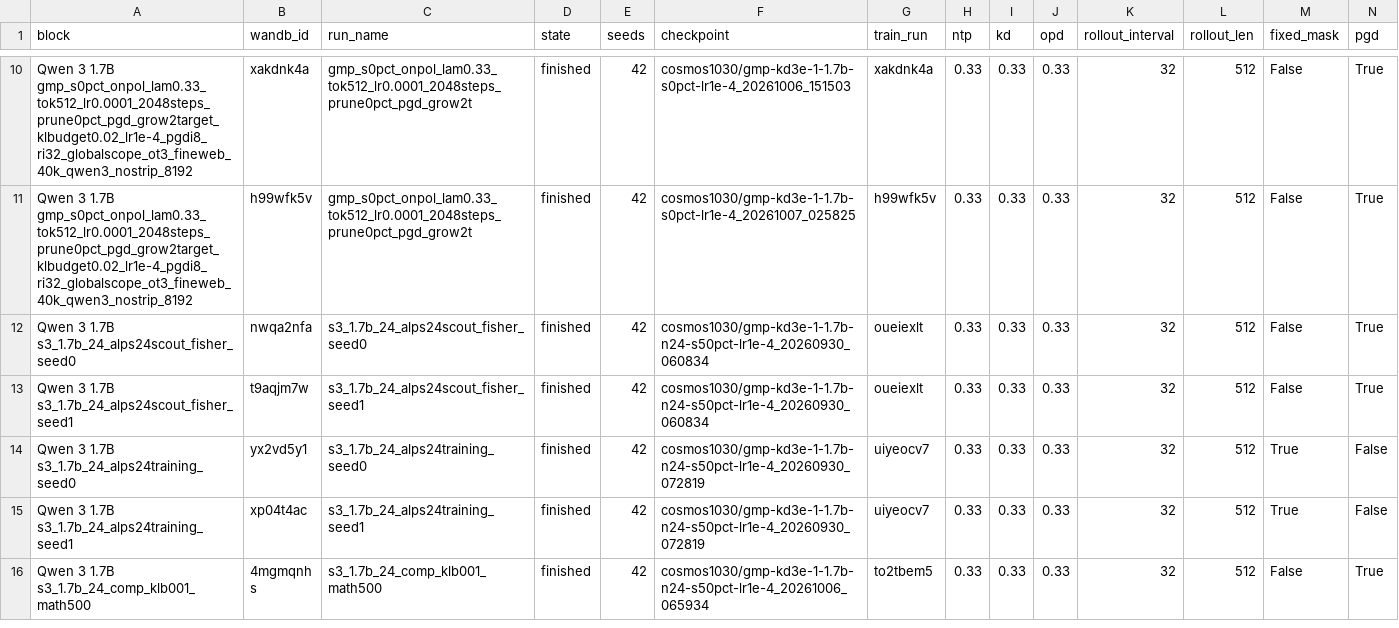
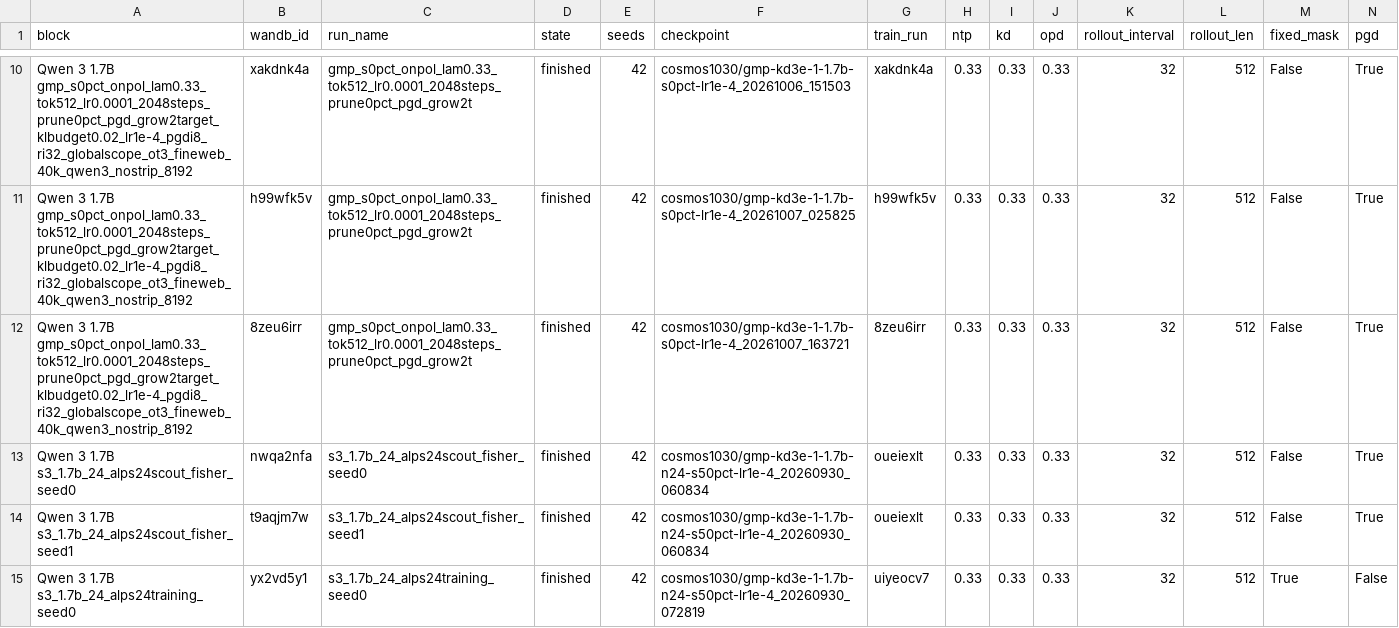
Before and after one commit to cosmos1030/onpolicyelsa_code, a TSV file: long_tsv_results/1.7b/runs_1.7b.tsv, drawn as a sheet; only a part is shown, gaps mark what is left out; the shorter side is filled out with more unchanged rows; rows hold the shown columns only; the diff names each change by its address in the sheet, - before the commit and + after, or states it on an @@ line.

Commit message:
harvest: refreshed long/strict TSVs (2026-10-07 17:27:54)

```diff
--- a/long_tsv_results/1.7b/runs_1.7b.tsv
+++ b/long_tsv_results/1.7b/runs_1.7b.tsv
+row 12: Qwen 3 1.7B gmp_s0pct_onpol_lam0.33_tok512_lr0.0001_2048steps_prune0pct_pgd_grow2target_klbudget0.02_lr1e-4_pgdi8_ri32_globalscope_ot3_fineweb_40k_qwen3_nostrip_8192 | 8zeu6irr | gmp_s0pct_onpol_lam0.33_tok512_lr0.0001_2048steps_prune0pct_pgd_grow2t | finished | 42 | cosmos1030/gmp-kd3e-1-1.7b-s0pct-lr1e-4_20261007_163721 | 8zeu6irr | 0.33 | 0.33 | 0.33 | 32 | 512 | False | True
```
Also changed, not shown: long_tsv_results/1.7b/long_results_1.7b.tsv, long_tsv_results/strict/1.7b/strict_results_1.7b.tsv, 1 other file.
